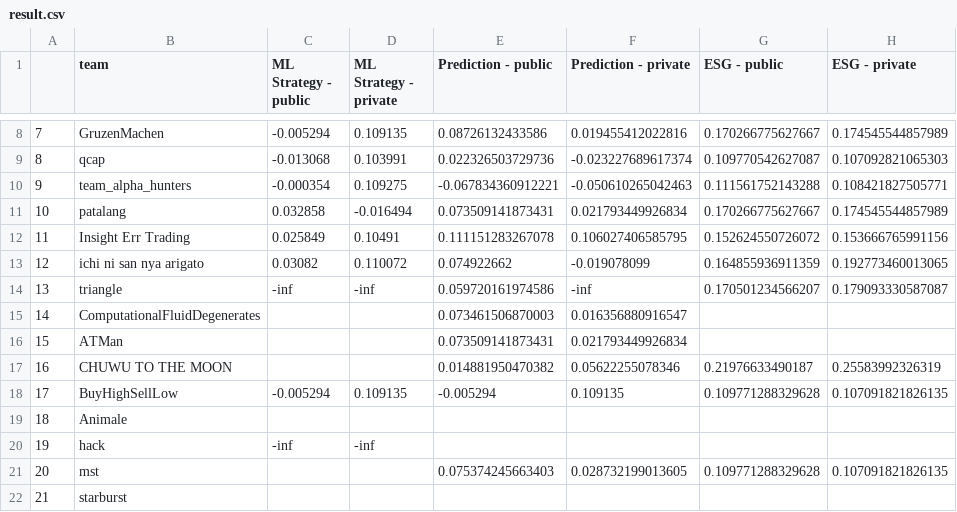
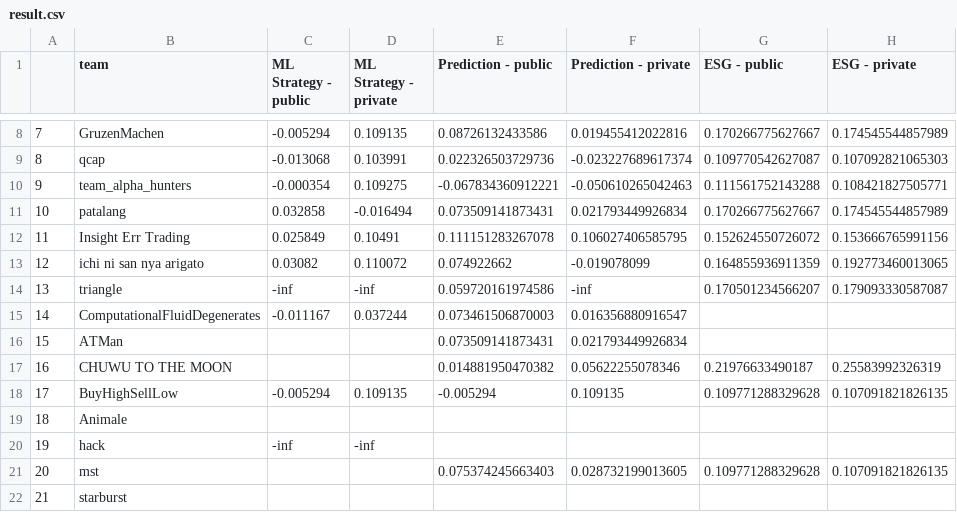
Before and after one commit to algotradingsoc/leaderboard, a CSV file: result.csv, drawn as a sheet; only a part is shown, gaps mark what is left out; the diff names each change by its address in the sheet, - before the commit and + after, or states it on an @@ line.

Commit message:
Update result.csv

```diff
--- a/result.csv
+++ b/result.csv
-C15 (ML Strategy - public): (empty)
+C15 (ML Strategy - public): -0.011167
-D15 (ML Strategy - private): (empty)
+D15 (ML Strategy - private): 0.037244
```
